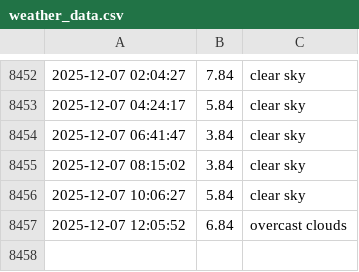
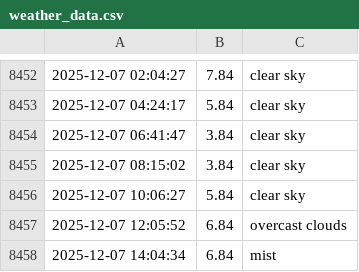
Before and after one commit to lperto/wezer, a CSV file: weather_data.csv, drawn as a sheet; only a part is shown, gaps mark what is left out.

Commit message:
Update weather data and HTML - 2025-12-07 14:04:34

```diff
--- a/weather_data.csv
+++ b/weather_data.csv
@@ -8457 +8457,2 @@
 2025-12-07 12:05:52,6.84,overcast clouds
+2025-12-07 14:04:34,6.84,mist
```
Also changed, not shown: 1 other file.
